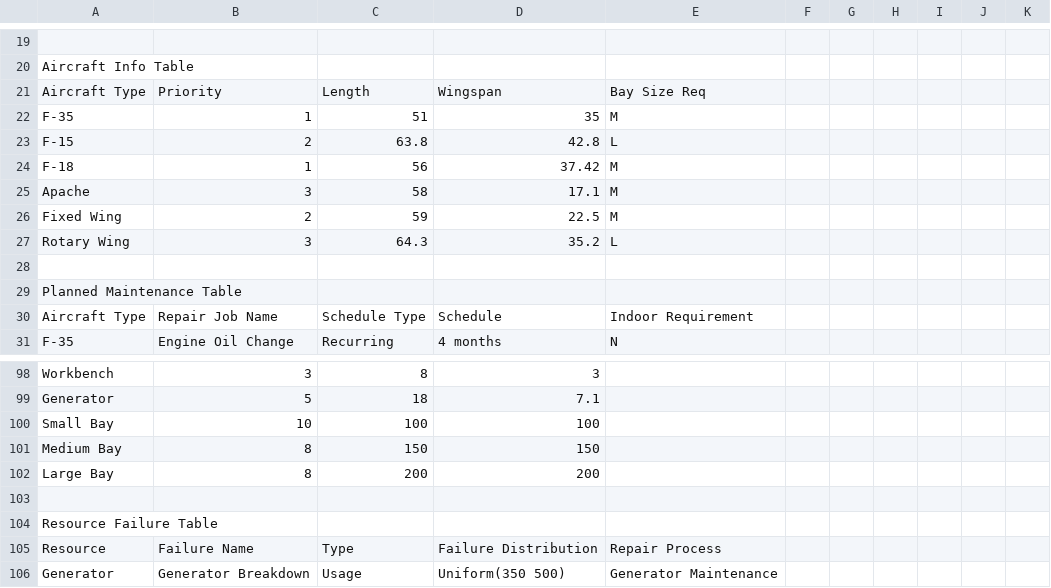
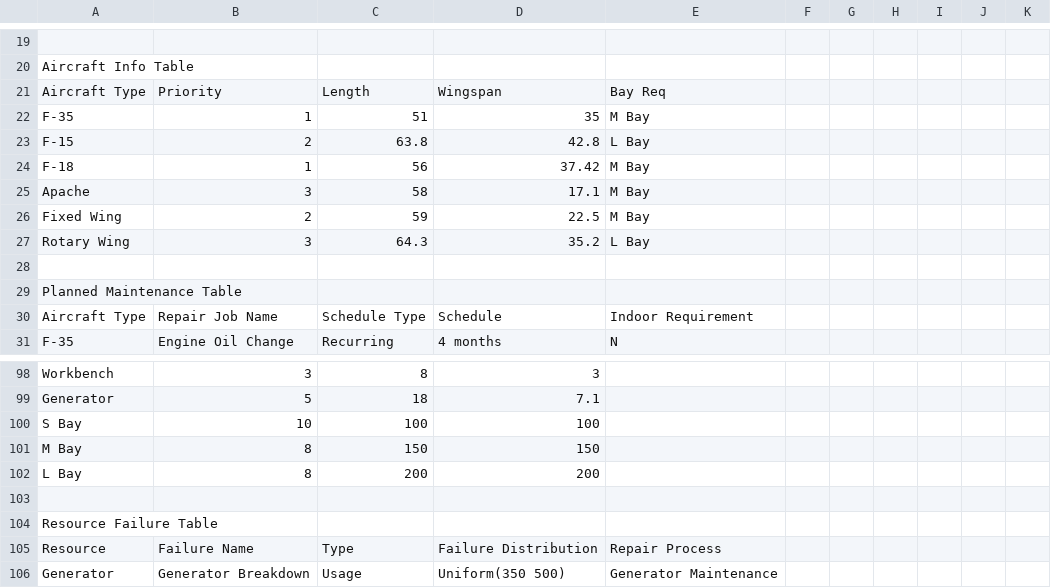
Before and after one commit to jsmit018/Capstone_SWAS, a CSV file: SWAS/SWASInputData.csv, drawn as a sheet; only a part is shown, gaps mark what is left out; the diff names each change by its address in the sheet, - before the commit and + after, or states it on an @@ line.

Commit message:
Fixed issue pointed out by testing team regarding recurring jobs being assigned to all craft. Added bay logic for three bay sizes. They show in the resource pools and from input correctly, but logic within Step for handling those bays requires testing.

```diff
--- a/SWAS/SWASInputData.csv
+++ b/SWAS/SWASInputData.csv
-E21: Bay Size Req
+E21: Bay Req
-E22: M
+E22: M Bay
-E23: L
+E23: L Bay
-E24:E26: M
+E24:E26: M Bay
-E27: L
+E27: L Bay
-A100: Small Bay
+A100: S Bay
-A101: Medium Bay
+A101: M Bay
-A102: Large Bay
+A102: L Bay
```
Also changed, not shown: 6 other files.
